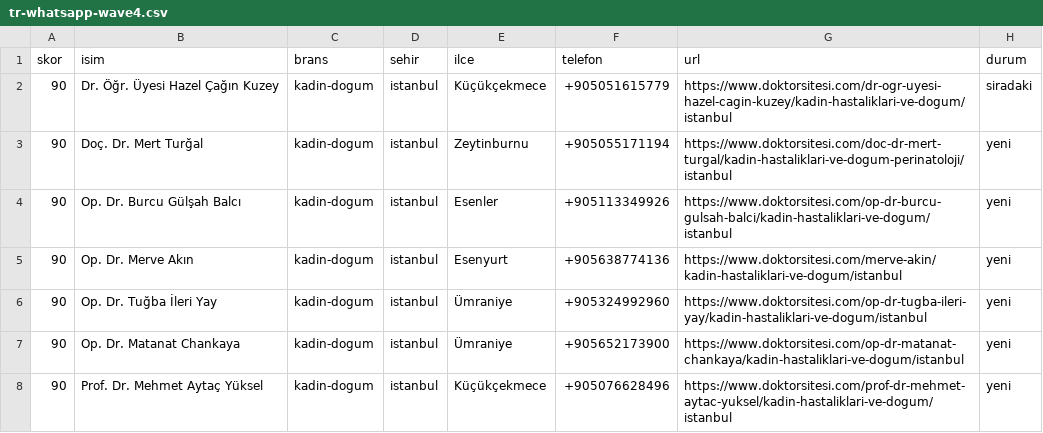
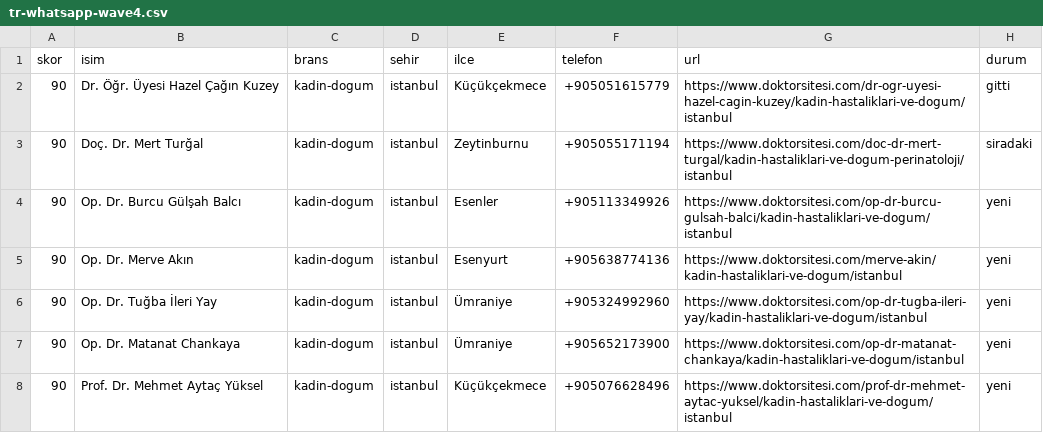
Before and after one commit to dreamturkiye/notya-ai, a CSV file: docs/growth/tr-whatsapp-wave4.csv, drawn as a sheet; only a part is shown.

```diff
--- a/docs/growth/tr-whatsapp-wave4.csv
+++ b/docs/growth/tr-whatsapp-wave4.csv
@@ -1,4 +1,4 @@
 skor,isim,brans,sehir,ilce,telefon,url,durum
-90,Dr. Öğr. Üyesi Hazel Çağın Kuzey,kadin-dogum,istanbul,Küçükçekmece,+905051615779,https://www.doktorsitesi.com/dr-ogr-uyesi-hazel-cagin-kuzey/kadin-hastaliklari-ve-dogum/istanbul,siradaki
-90,Doç. Dr. Mert Turğal,kadin-dogum,istanbul,Zeytinburnu,+905055171194,https://www.doktorsitesi.com/doc-dr-mert-turgal/kadin-hastaliklari-ve-dogum-perinatoloji/istanbul,yeni
+90,Dr. Öğr. Üyesi Hazel Çağın Kuzey,kadin-dogum,istanbul,Küçükçekmece,+905051615779,https://www.doktorsitesi.com/dr-ogr-uyesi-hazel-cagin-kuzey/kadin-hastaliklari-ve-dogum/istanbul,gitti
+90,Doç. Dr. Mert Turğal,kadin-dogum,istanbul,Zeytinburnu,+905055171194,https://www.doktorsitesi.com/doc-dr-mert-turgal/kadin-hastaliklari-ve-dogum-perinatoloji/istanbul,siradaki
 90,Op. Dr. Burcu Gülşah Balcı,kadin-dogum,istanbul,Esenler,+905113349926,https://www.doktorsitesi.com/op-dr-burcu-gulsah-balci/kadin-hastaliklari-ve-dogum/istanbul,yeni
```
Also changed, not shown: docs/growth/tr-outreach-ledger.csv, 3 other files.
